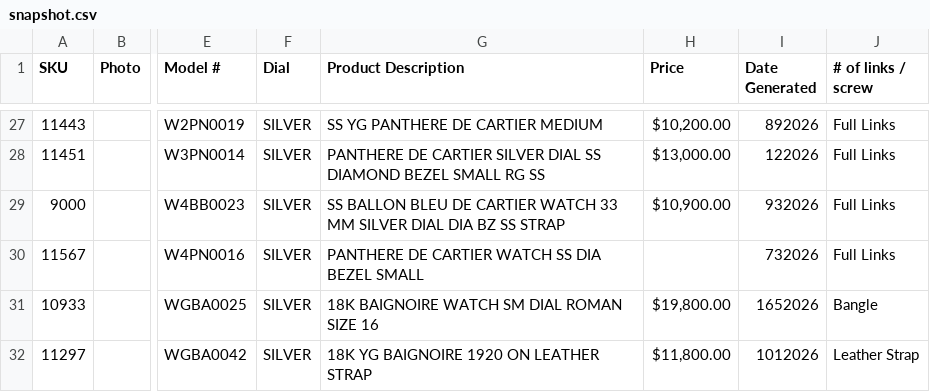
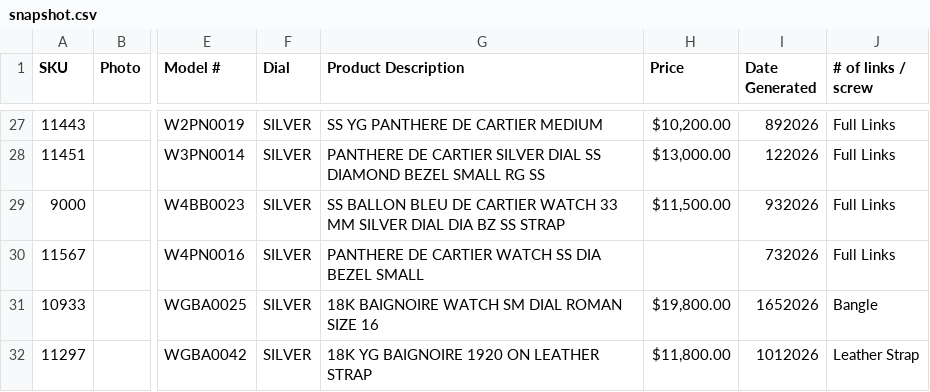
Before and after one commit to CHRISEVO24/benny-rich-tracker, a CSV file: snapshot.csv, drawn as a sheet; only a part is shown, gaps mark what is left out; the diff covers the shown part only; the diff names each change by its address in the sheet, - before the commit and + after, or states it on an @@ line.

```diff
--- a/snapshot.csv
+++ b/snapshot.csv
-H29 (Price): $10,900.00
+H29 (Price): $11,500.00
```
Also changed, not shown: 5 added rows, 5 removed rows and 3 edited cells elsewhere in this file, 1 other file.
